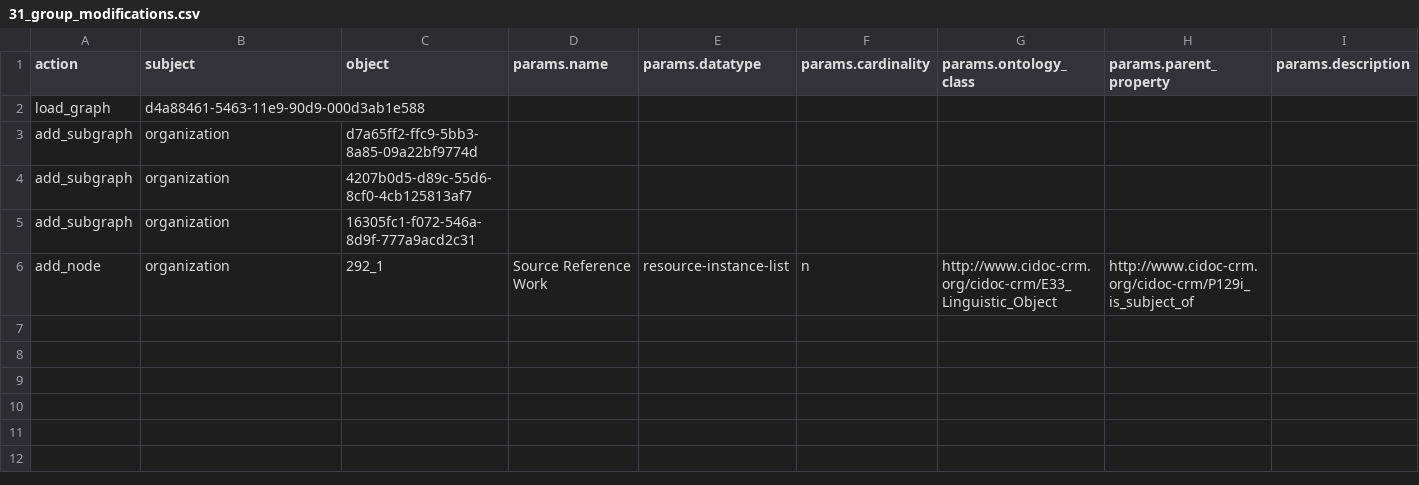
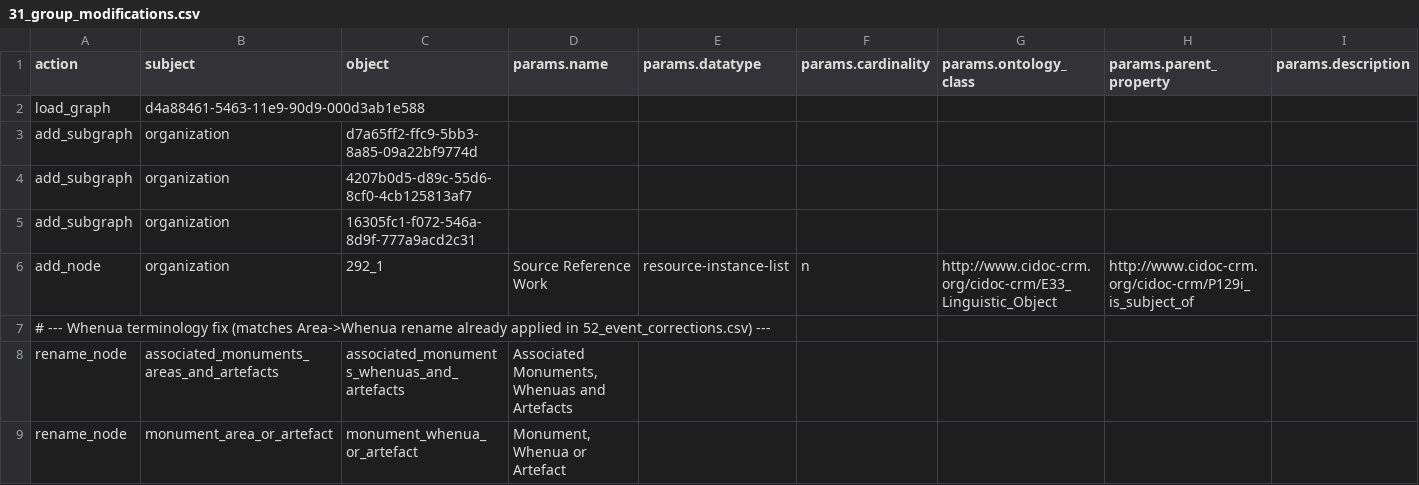
Before and after one commit to flaxandteal/ich, a CSV file: 31_group_modifications.csv, drawn as a sheet; only a part is shown; rows hold the shown columns only; the diff names each change by its address in the sheet, - before the commit and + after, or states it on an @@ line.

```diff
--- a/31_group_modifications.csv
+++ b/31_group_modifications.csv
+row 7: # --- Whenua terminology fix (matches Area->Whenua rename already applied in 52_event_corrections.csv) ---
+row 8: rename_node | associated_monuments_areas_and_artefacts | associated_monuments_whenuas_and_artefacts | Associated Monuments, Whenuas and Artefacts
+row 9: rename_node | monument_area_or_artefact | monument_whenua_or_artefact | Monument, Whenua or Artefact
```
Also changed, not shown: 35_place_modifications.csv, 36_person_modifications.csv, 1 other file.
